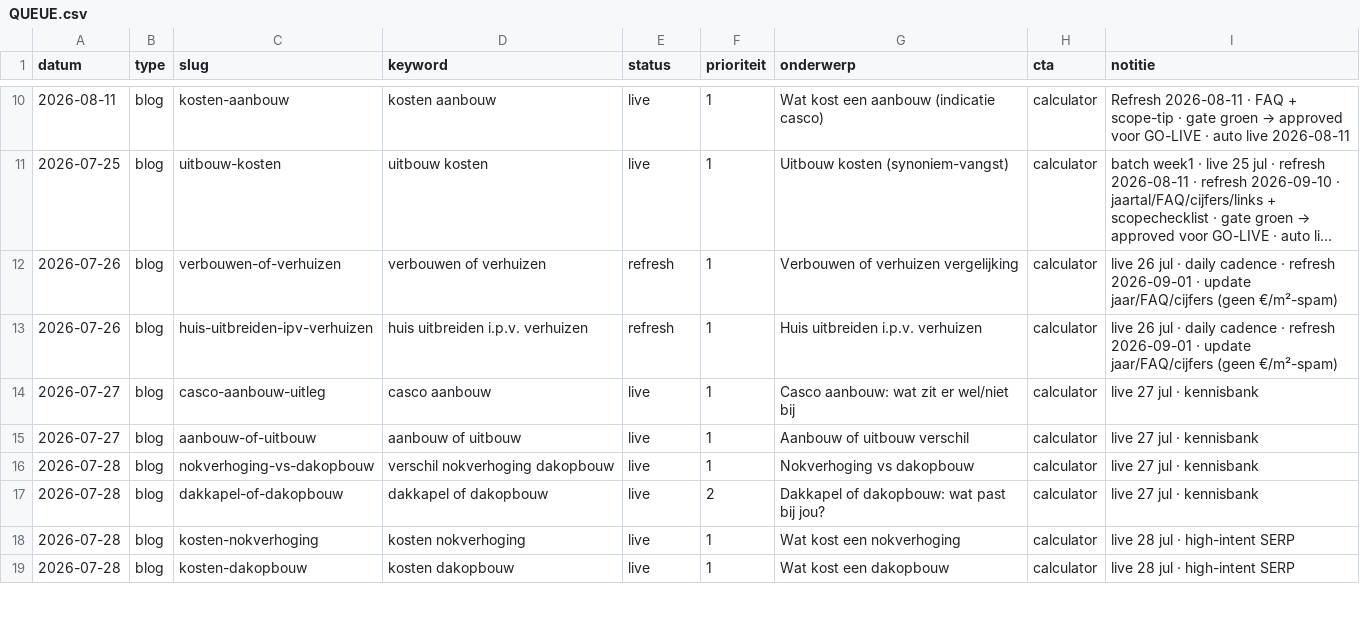
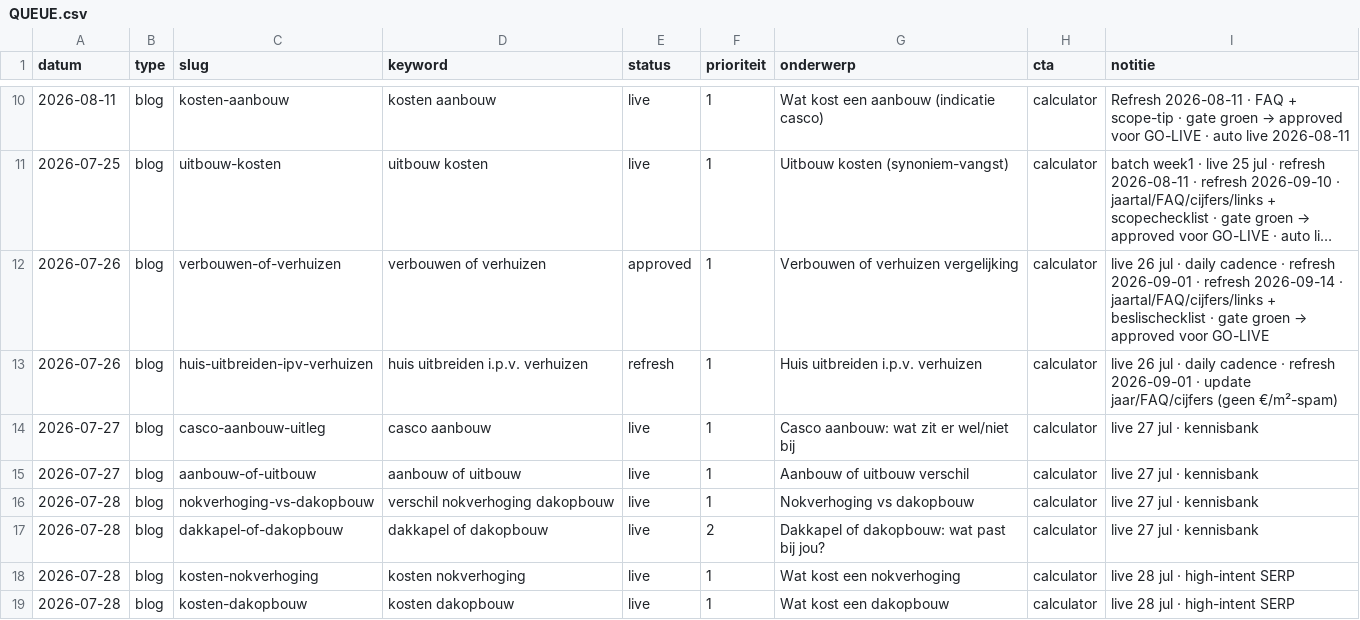
Before and after one commit to Koenpenha/aanbouwdirect-web, a CSV file: _seo/QUEUE.csv, drawn as a sheet; only a part is shown, gaps mark what is left out; long unchanged cells end in …; the diff names each change by its address in the sheet, - before the commit and + after, or states it on an @@ line.

```diff
--- a/_seo/QUEUE.csv
+++ b/_seo/QUEUE.csv
-E12 (status): refresh
+E12 (status): approved
@@ I12 (notitie): …2026-09-01 · update jaar/FAQ/cijfers (geen €/m²-spam) → …2026-09-01 · refresh 2026-09-14 · jaartal/FAQ/cijfers/links + beslischecklist · gate groen → approved voor GO-LIVE @@
```
Also changed, not shown: 1 other file.
